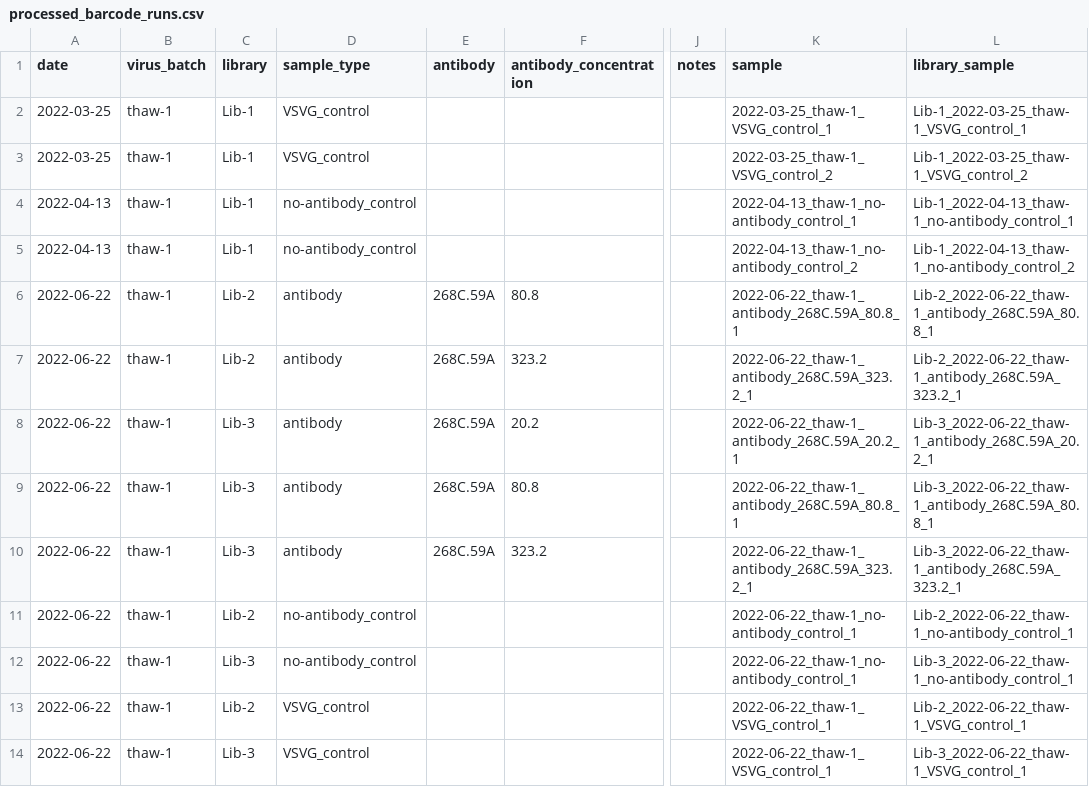
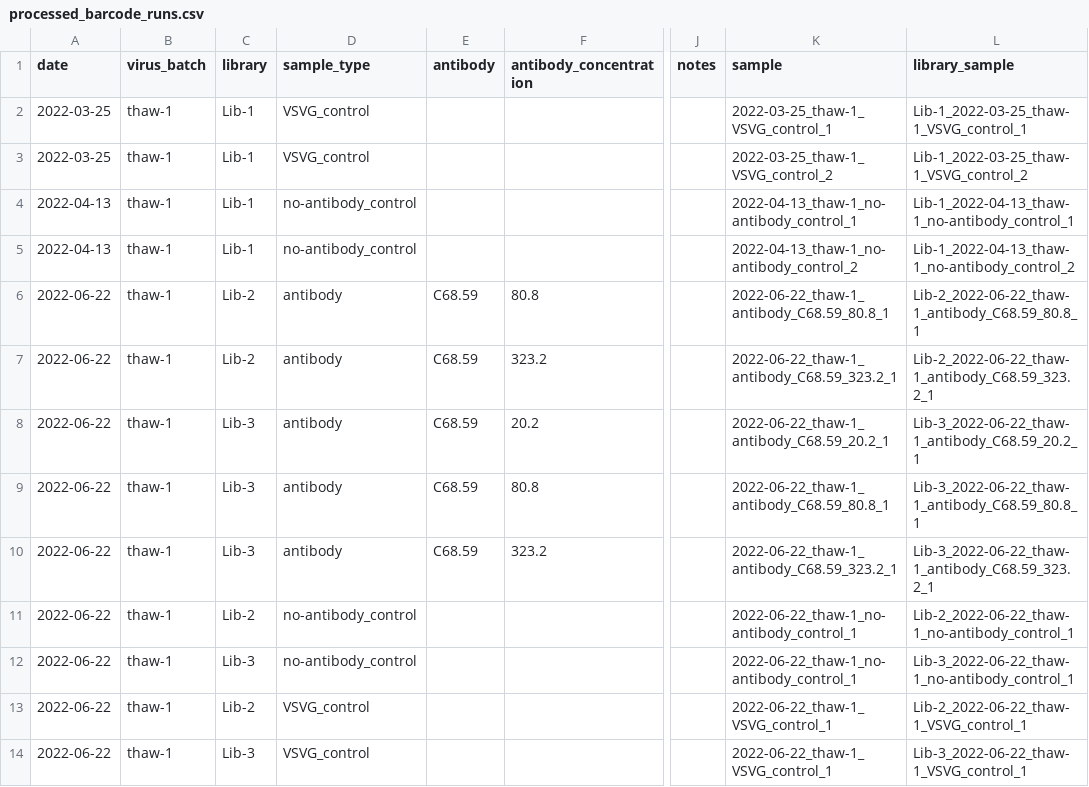
Before and after one commit to dms-vep/SARS-CoV-2_Omicron_BA.1_spike_DMS_268C.59A, a CSV file: results/barcode_runs/processed_barcode_runs.csv, drawn as a sheet; only a part is shown, gaps mark what is left out; the diff names each change by its address in the sheet, - before the commit and + after, or states it on an @@ line.

```diff
--- a/results/barcode_runs/processed_barcode_runs.csv
+++ b/results/barcode_runs/processed_barcode_runs.csv
-E6:E10 (antibody): 268C.59A
+E6:E10 (antibody): C68.59
-K6 (sample): 2022-06-22_thaw-1_antibody_268C.59A_80.8_1
+K6 (sample): 2022-06-22_thaw-1_antibody_C68.59_80.8_1
-L6 (library_sample): Lib-2_2022-06-22_thaw-1_antibody_268C.59A_80.8_1
+L6 (library_sample): Lib-2_2022-06-22_thaw-1_antibody_C68.59_80.8_1
-K7 (sample): 2022-06-22_thaw-1_antibody_268C.59A_323.2_1
+K7 (sample): 2022-06-22_thaw-1_antibody_C68.59_323.2_1
-L7 (library_sample): Lib-2_2022-06-22_thaw-1_antibody_268C.59A_323.2_1
+L7 (library_sample): Lib-2_2022-06-22_thaw-1_antibody_C68.59_323.2_1
-K8 (sample): 2022-06-22_thaw-1_antibody_268C.59A_20.2_1
+K8 (sample): 2022-06-22_thaw-1_antibody_C68.59_20.2_1
-L8 (library_sample): Lib-3_2022-06-22_thaw-1_antibody_268C.59A_20.2_1
+L8 (library_sample): Lib-3_2022-06-22_thaw-1_antibody_C68.59_20.2_1
-K9 (sample): 2022-06-22_thaw-1_antibody_268C.59A_80.8_1
+K9 (sample): 2022-06-22_thaw-1_antibody_C68.59_80.8_1
-L9 (library_sample): Lib-3_2022-06-22_thaw-1_antibody_268C.59A_80.8_1
+L9 (library_sample): Lib-3_2022-06-22_thaw-1_antibody_C68.59_80.8_1
-K10 (sample): 2022-06-22_thaw-1_antibody_268C.59A_323.2_1
+K10 (sample): 2022-06-22_thaw-1_antibody_C68.59_323.2_1
-L10 (library_sample): Lib-3_2022-06-22_thaw-1_antibody_268C.59A_323.2_1
+L10 (library_sample): Lib-3_2022-06-22_thaw-1_antibody_C68.59_323.2_1
```
Also changed, not shown: data/barcode_runs.csv, results/prob_escape/antibody_selections.csv, 51 other files.
